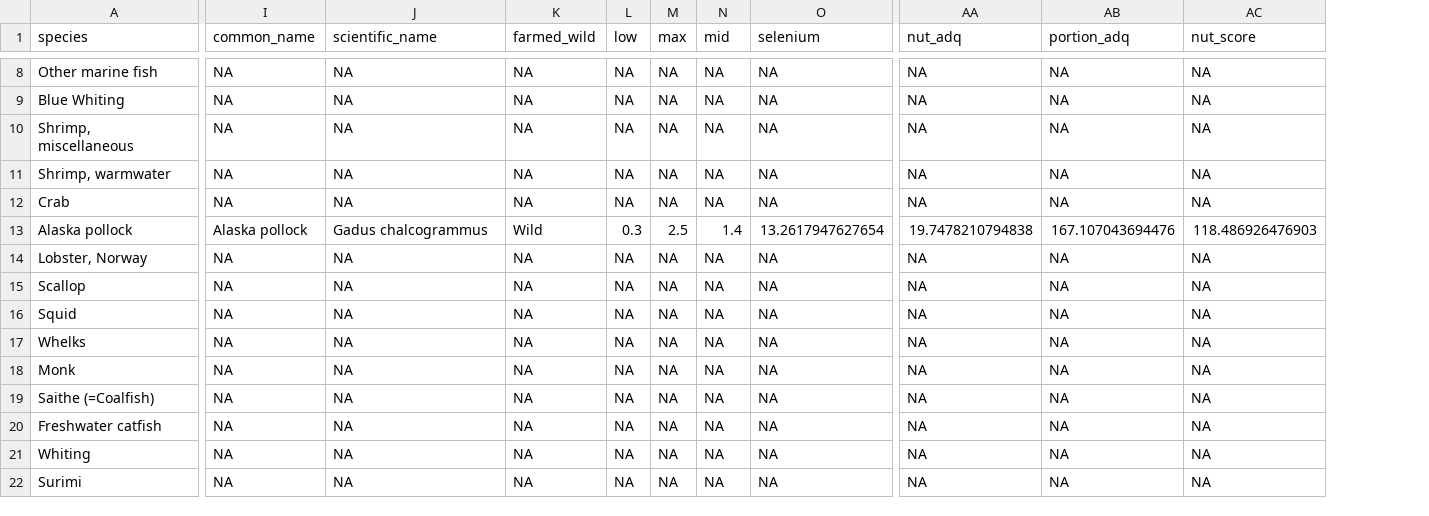
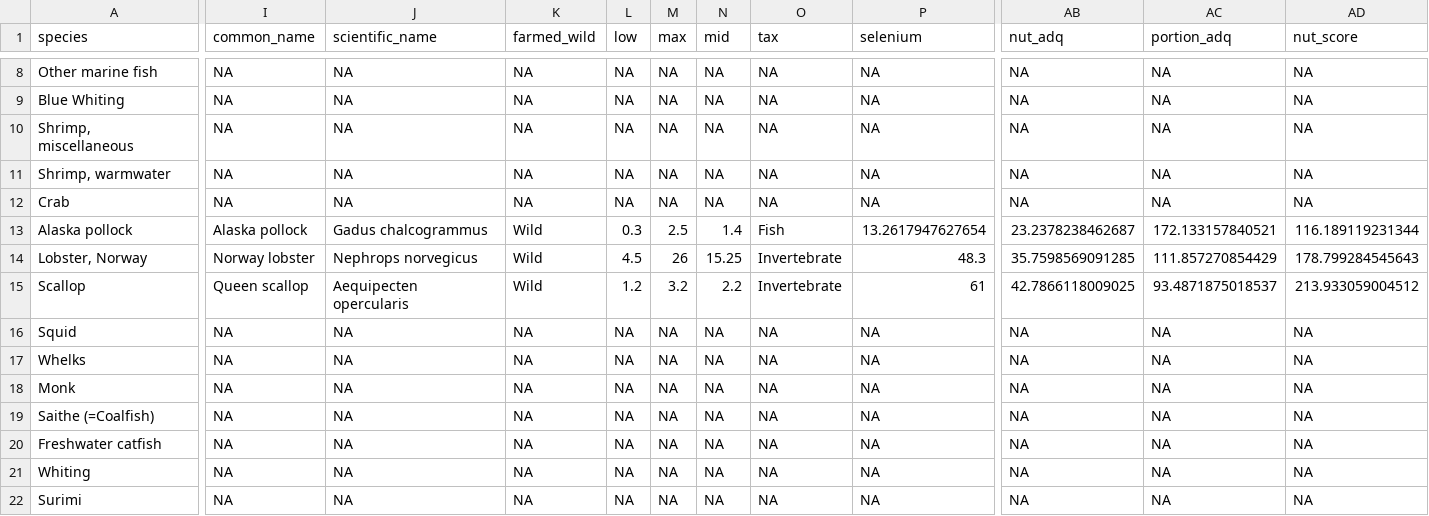
Before and after one commit to jpwrobinson/ghg, a CSV file: data/UK_GHG_nutrient_catch.csv, drawn as a sheet; only a part is shown, gaps mark what is left out; addresses are those after the commit; the diff covers the shown part only; the diff names each change by its address in the sheet, - before the commit and + after, or states it on an @@ line.

```diff
--- a/data/UK_GHG_nutrient_catch.csv
+++ b/data/UK_GHG_nutrient_catch.csv
+column O (tax), rows 8-22: NA | NA | NA | NA | NA | Fish | Invertebrate | Invertebrate | NA | NA | NA | NA | NA | NA | NA
-AB13 (nut_adq): 19.7478210794838
+AB13 (nut_adq): 23.2378238462687
-AC13 (portion_adq): 167.107043694476
+AC13 (portion_adq): 172.133157840521
-AD13 (nut_score): 118.486926476903
+AD13 (nut_score): 116.189119231344
-I14 (common_name): NA
+I14 (common_name): Norway lobster
-J14 (scientific_name): NA
+J14 (scientific_name): Nephrops norvegicus
-K14:K15 (farmed_wild): NA
+K14:K15 (farmed_wild): Wild
-L14 (low): NA
+L14 (low): 4.5
-M14 (max): NA
+M14 (max): 26
-N14 (mid): NA
+N14 (mid): 15.25
-P14 (selenium): NA
+P14 (selenium): 48.3
-AB14 (nut_adq): NA
+AB14 (nut_adq): 35.7598569091285
-AC14 (portion_adq): NA
+AC14 (portion_adq): 111.857270854429
-AD14 (nut_score): NA
+AD14 (nut_score): 178.799284545643
-I15 (common_name): NA
+I15 (common_name): Queen scallop
-J15 (scientific_name): NA
+J15 (scientific_name): Aequipecten opercularis
-L15 (low): NA
+L15 (low): 1.2
-M15 (max): NA
+M15 (max): 3.2
-N15 (mid): NA
+N15 (mid): 2.2
-P15 (selenium): NA
+P15 (selenium): 61
-AB15 (nut_adq): NA
+AB15 (nut_adq): 42.7866118009025
-AC15 (portion_adq): NA
+AC15 (portion_adq): 93.4871875018537
-AD15 (nut_score): NA
+AD15 (nut_score): 213.933059004512
```
Also changed, not shown: 48 edited cells elsewhere in this file, data/nut/missing_nutrient_species.csv, 12 other files.
